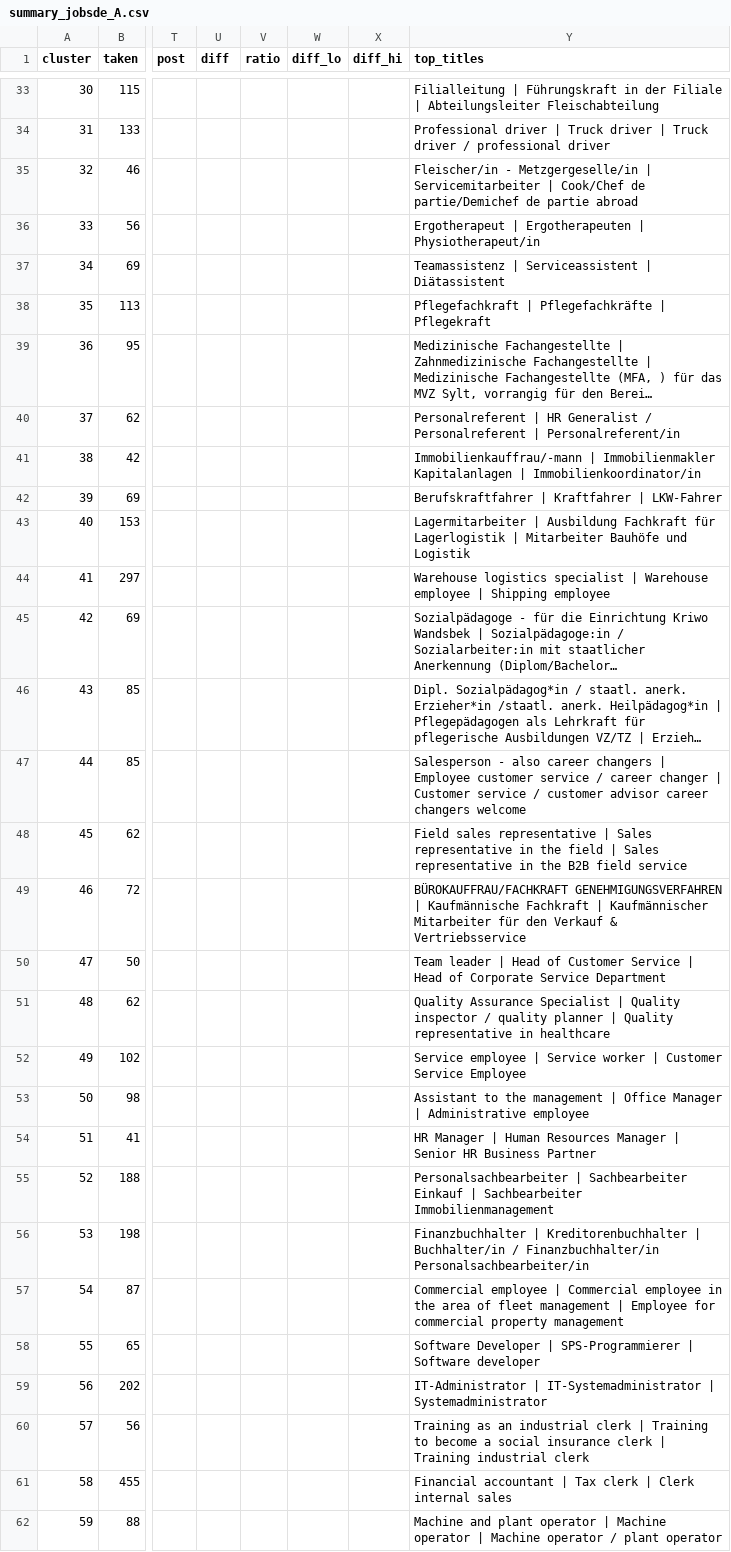
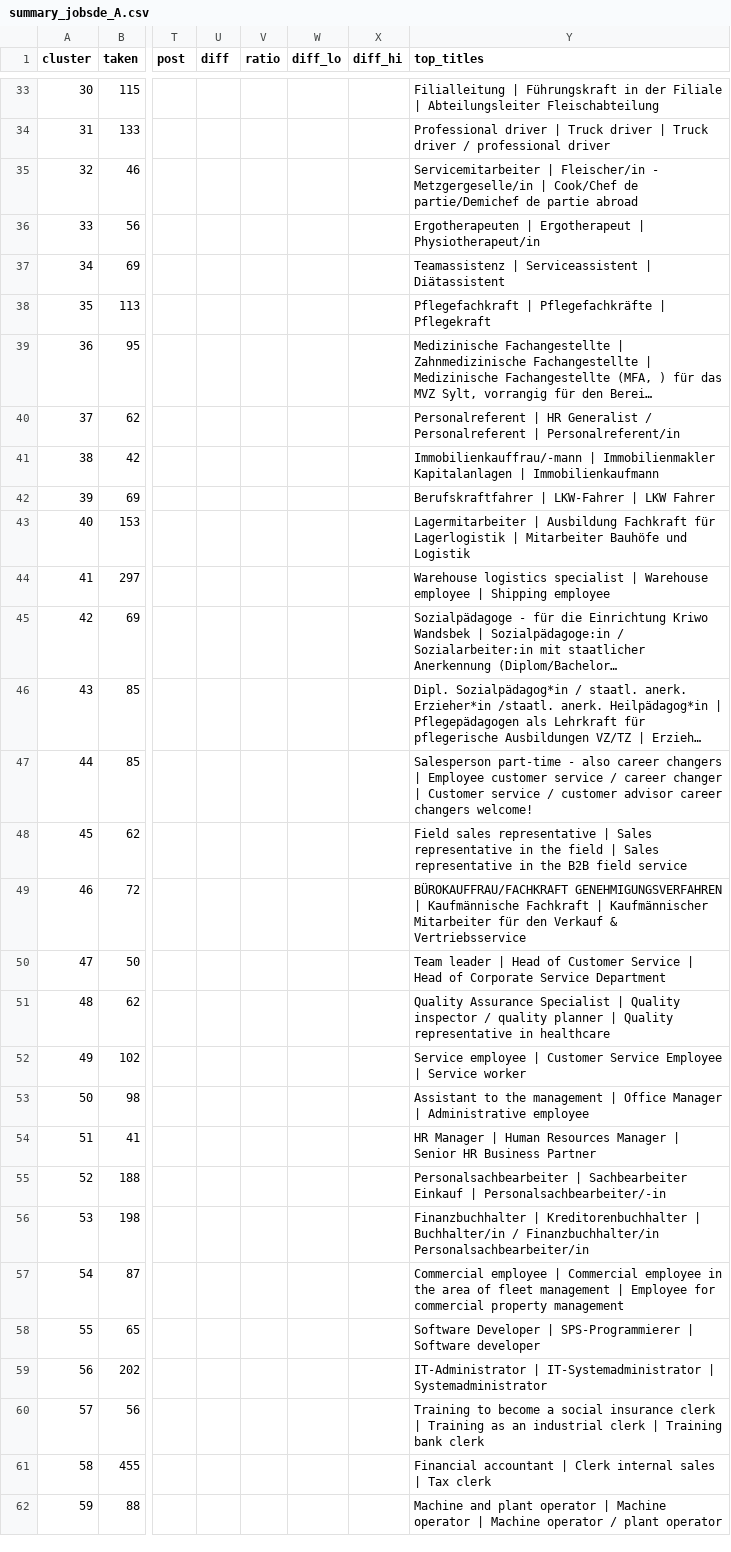
Before and after one commit to akprodromou/deglobalization_labour_market, a CSV file: data/cluster/summary_jobsde_A.csv, drawn as a sheet; only a part is shown, gaps mark what is left out; long unchanged cells end in …; the diff covers the shown part only; the diff names each change by its address in the sheet, - before the commit and + after, or states it on an @@ line.

```diff
--- a/data/cluster/summary_jobsde_A.csv
+++ b/data/cluster/summary_jobsde_A.csv
-Y35 (top_titles): Fleischer/in - Metzgergeselle/in | Servicemitarbeiter | Cook/Chef…
+Y35 (top_titles): Servicemitarbeiter | Fleischer/in - Metzgergeselle/in | Cook/Chef…
-Y36 (top_titles): Ergotherapeut | Ergotherapeuten | Physiotherapeut/in
+Y36 (top_titles): Ergotherapeuten | Ergotherapeut | Physiotherapeut/in
-Y41 (top_titles): …Kapitalanlagen | Immobilienkoordinator/in
+Y41 (top_titles): …Kapitalanlagen | Immobilienkaufmann
-Y42 (top_titles): Berufskraftfahrer | Kraftfahrer | LKW-Fahrer
+Y42 (top_titles): Berufskraftfahrer | LKW-Fahrer | LKW Fahrer
-Y47 (top_titles): Salesperson - also career changers | Employee customer service / career changer | Customer service / customer advisor career changers welcome
+Y47 (top_titles): Salesperson part-time - also career changers | Employee customer service / career changer | Customer service / customer advisor career changers welcome!
-Y52 (top_titles): …employee | Service worker | Customer Service Employee
+Y52 (top_titles): …employee | Customer Service Employee | Service worker
-Y55 (top_titles): …Einkauf | Sachbearbeiter Immobilienmanagement
+Y55 (top_titles): …Einkauf | Personalsachbearbeiter/-in
-Y60 (top_titles): Training as an industrial clerk | Training to become a social insurance clerk | Training industrial clerk
+Y60 (top_titles): Training to become a social insurance clerk | Training as an industrial clerk | Training bank clerk
-Y61 (top_titles): …accountant | Tax clerk | Clerk internal sales
+Y61 (top_titles): …accountant | Clerk internal sales | Tax clerk
```
Also changed, not shown: 20 edited cells elsewhere in this file, data/cluster/hhi_jobbland_A_month_2026-02-01_2026-08-31.csv, data/cluster/population_jobbland.csv, 53 other files.
